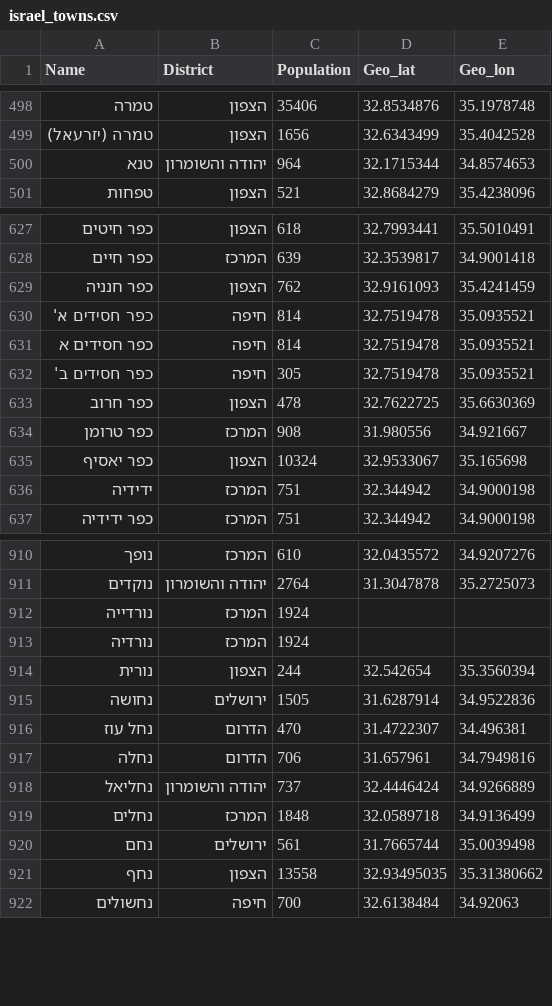
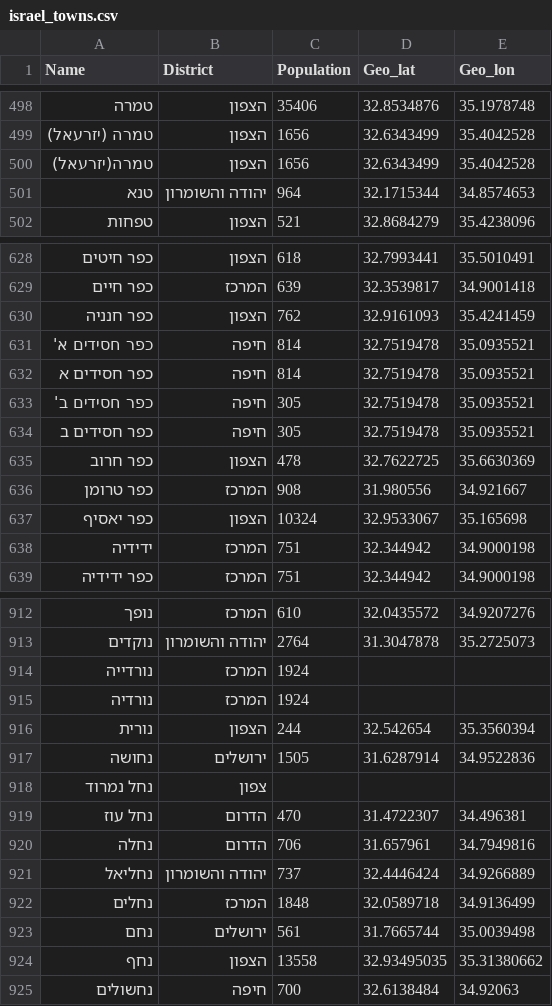
Before and after one commit to Omer-5/midrag, a CSV file: data/map/israel_towns.csv, drawn as a sheet; only a part is shown, gaps mark what is left out.

Commit message:
Updated correct cities names

```diff
--- a/data/map/israel_towns.csv
+++ b/data/map/israel_towns.csv
@@ -499,2 +499,3 @@
 טמרה (יזרעאל),הצפון,1656,32.6343499,35.4042528
+טמרה(יזרעאל),הצפון,1656,32.6343499,35.4042528
 טנא,יהודה והשומרון,964,32.1715344,34.8574653
@@ -632,2 +633,3 @@
 כפר חסידים ב',חיפה,305,32.7519478,35.0935521
+כפר חסידים ב,חיפה,305,32.7519478,35.0935521
 כפר חרוב,הצפון,478,32.7622725,35.6630369
@@ -915,2 +917,3 @@
 נחושה,ירושלים,1505,31.6287914,34.9522836
+נחל נמרוד,צפון,,,
 נחל עוז,הדרום,470,31.4722307,34.496381
```
